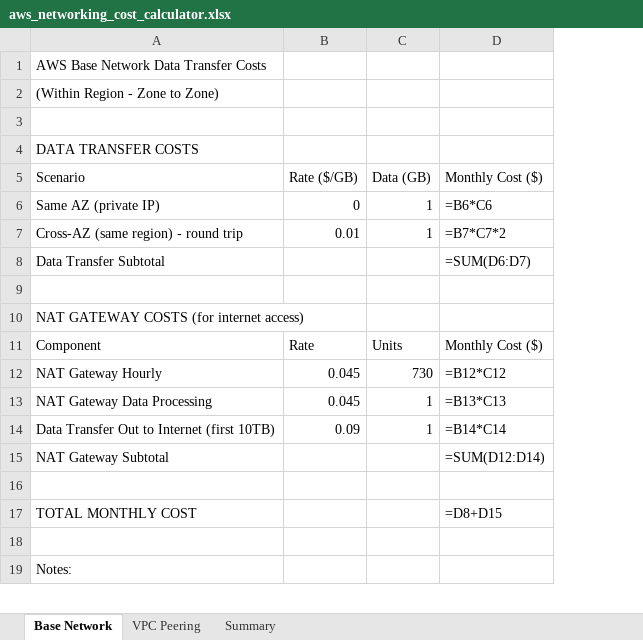
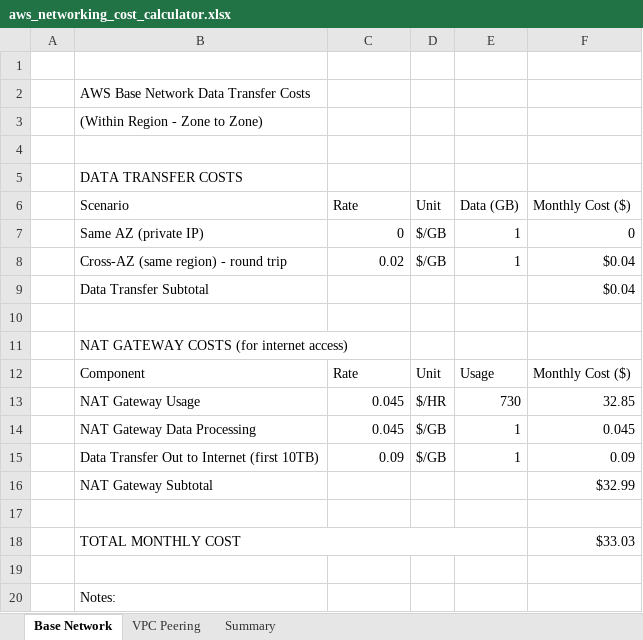
Before and after one commit to aakashkumar1980/cloud-infra, an Excel workbook: aws/aws_networking_cost_calculator.xlsx, sheet Base Network, drawn as a sheet; only a part is shown; values as stored, in another font and other column widths than the file's, no cell formats; formulas without a stored value are shown as written; table styles not drawn; addresses are those after the commit; the diff names each change by its address in the sheet, - before the commit and + after, or states it on an @@ line.

```diff
--- a/aws/aws_networking_cost_calculator.xlsx (sheet Base Network)
+++ b/aws/aws_networking_cost_calculator.xlsx (sheet Base Network)
+column A, empty
+column D (Unit), rows 7-15: $/GB | $/GB |  |  |  | Unit | $/HR | $/GB | $/GB
+row 1: (empty)
-C6: Rate ($/GB)
+C6: Rate
-F7 (Monthly Cost ($)): =B6*C6
+F7 (Monthly Cost ($)): 0
-C8 (Rate): 0.01
+C8 (Rate): 0.02
-F8 (Monthly Cost ($)): =B7*C7*2
+F8 (Monthly Cost ($)): $0.04
-F9 (Monthly Cost ($)): =SUM(D6:D7)
+F9 (Monthly Cost ($)): $0.04
-E12 (Data (GB)): Units
+E12 (Data (GB)): Usage
-B13 (Scenario): NAT Gateway Hourly
+B13 (Scenario): NAT Gateway Usage
-F13 (Monthly Cost ($)): =B12*C12
+F13 (Monthly Cost ($)): 32.85
-F14 (Monthly Cost ($)): =B13*C13
+F14 (Monthly Cost ($)): 0.045
-F15 (Monthly Cost ($)): =B14*C14
+F15 (Monthly Cost ($)): 0.09
-F16 (Monthly Cost ($)): =SUM(D12:D14)
+F16 (Monthly Cost ($)): $32.99
+B18:E18 merged
-F18 (Monthly Cost ($)): =D8+D15
+F18 (Monthly Cost ($)): $33.03
```
Also changed, not shown: sheet VPC Peering, sheet Summary, cell formats.
